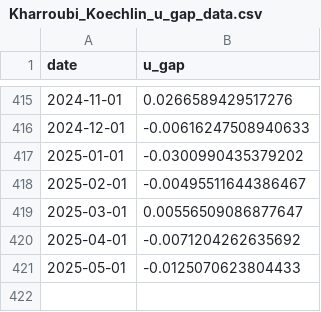
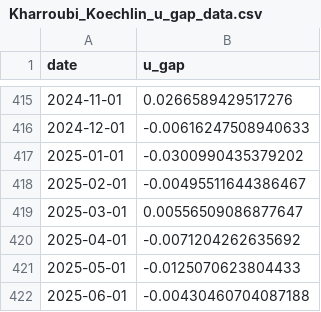
Before and after one commit to MKoechlin/Flow-Based-Unemployment-Gap, a CSV file: output/Kharroubi_Koechlin_u_gap_data.csv, drawn as a sheet; only a part is shown, gaps mark what is left out.

```diff
--- a/output/Kharroubi_Koechlin_u_gap_data.csv
+++ b/output/Kharroubi_Koechlin_u_gap_data.csv
@@ -421 +421,2 @@
 2025-05-01,-0.0125070623804433
+2025-06-01,-0.00430460704087188
```
Also changed, not shown: 2 other files.
